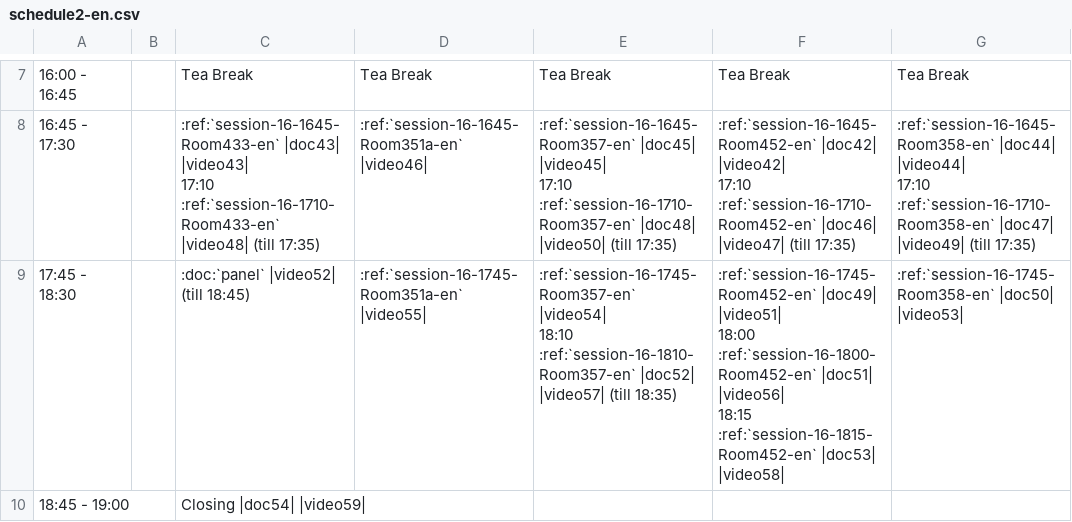
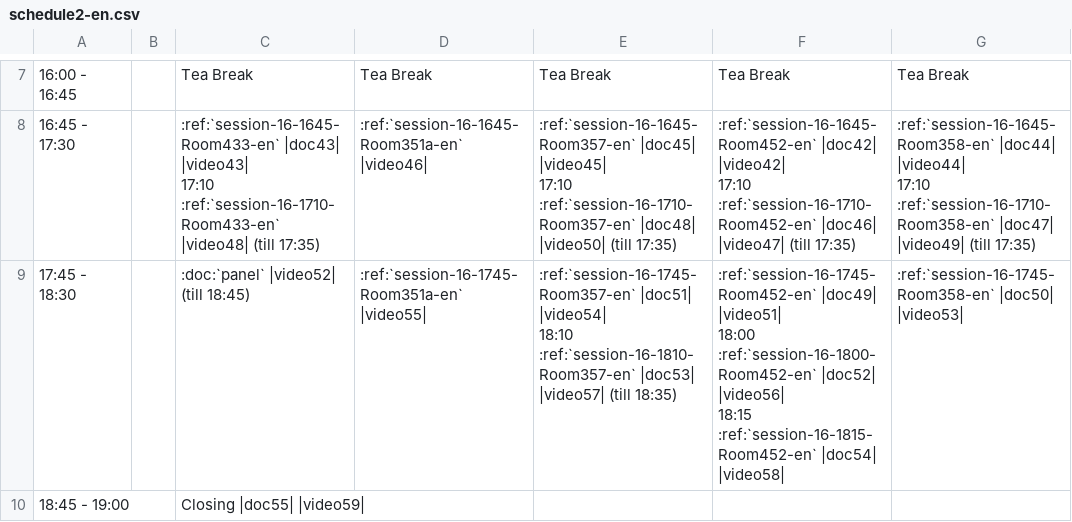
Before and after one commit to pyconjp/2012.pycon.jp, a CSV file: sphinx/en/program/schedule2-en.csv, drawn as a sheet; only a part is shown, gaps mark what is left out.

```diff
--- a/sphinx/en/program/schedule2-en.csv
+++ b/sphinx/en/program/schedule2-en.csv
@@ -22,9 +22,9 @@
 17:10 :ref:`session-16-1710-Room358-en` |doc47| |video49| (till 17:35)"
-17:45 - 18:30,,:doc:`panel` |video52| (till 18:45),:ref:`session-16-1745-Room351a-en` |video55|,":ref:`session-16-1745-Room357-en` |video54|
-
-18:10 :ref:`session-16-1810-Room357-en` |doc52| |video57| (till 18:35)",":ref:`session-16-1745-Room452-en` |doc49| |video51|
-
-18:00 :ref:`session-16-1800-Room452-en` |doc51| |video56|
-
-18:15 :ref:`session-16-1815-Room452-en` |doc53| |video58|",:ref:`session-16-1745-Room358-en` |doc50| |video53|
-18:45 - 19:00,,Closing |doc54| |video59|,,,,
+17:45 - 18:30,,:doc:`panel` |video52| (till 18:45),:ref:`session-16-1745-Room351a-en` |video55|,":ref:`session-16-1745-Room357-en` |doc51| |video54|
+
+18:10 :ref:`session-16-1810-Room357-en` |doc53| |video57| (till 18:35)",":ref:`session-16-1745-Room452-en` |doc49| |video51|
+
+18:00 :ref:`session-16-1800-Room452-en` |doc52| |video56|
+
+18:15 :ref:`session-16-1815-Room452-en` |doc54| |video58|",:ref:`session-16-1745-Room358-en` |doc50| |video53|
+18:45 - 19:00,,Closing |doc55| |video59|,,,,
```
Also changed, not shown: convert/timetable/records.csv, sphinx/program/schedule2-ja.csv, 4 other files.
